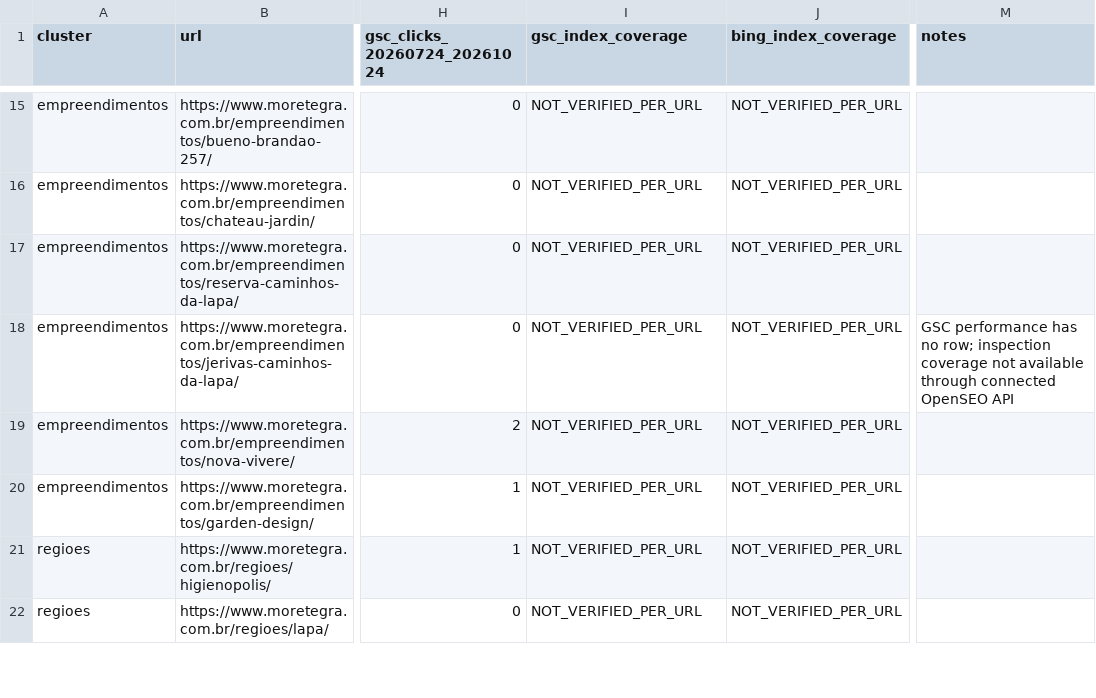
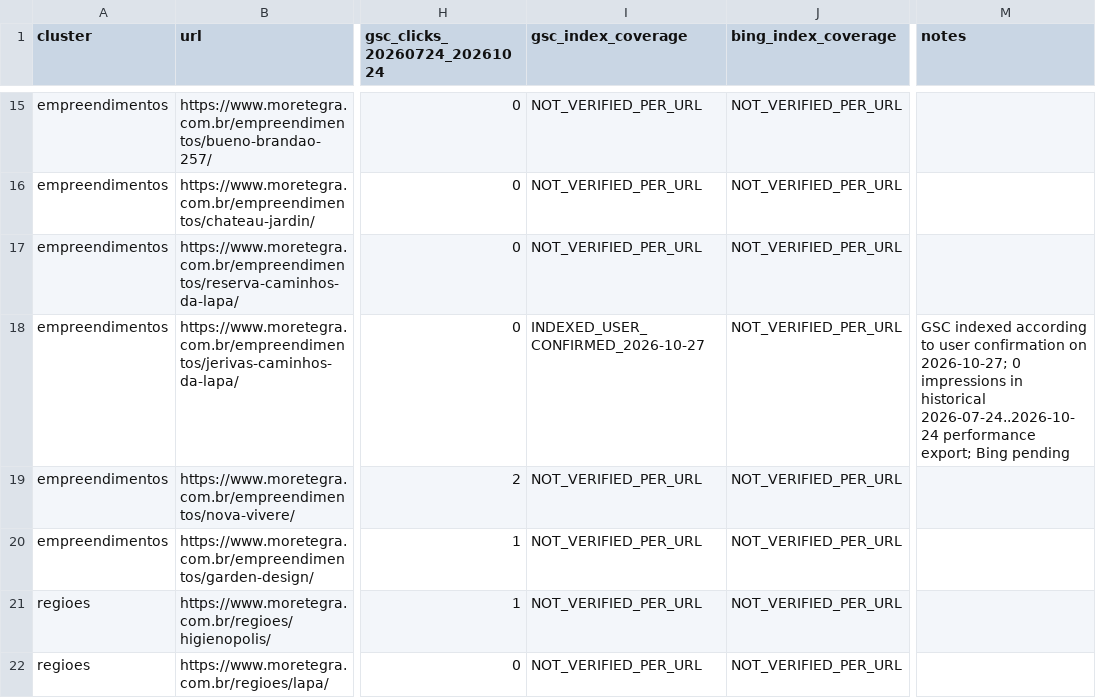
Before and after one commit to wagnerjfjunior/MoreNumTegra, a CSV file: docs/sfjm/MNT_COMMERCIAL_43_RECONCILIATION_2026-10-27.csv, drawn as a sheet; only a part is shown, gaps mark what is left out; the diff names each change by its address in the sheet, - before the commit and + after, or states it on an @@ line.

Commit message:
docs(sfjm): confirm Jerivas indexed in GSC matrix

```diff
--- a/docs/sfjm/MNT_COMMERCIAL_43_RECONCILIATION_2026-10-27.csv
+++ b/docs/sfjm/MNT_COMMERCIAL_43_RECONCILIATION_2026-10-27.csv
-I18 (gsc_index_coverage): NOT_VERIFIED_PER_URL
+I18 (gsc_index_coverage): INDEXED_USER_CONFIRMED_2026-10-27
-M18 (notes): GSC performance has no row; inspection coverage not available through connected OpenSEO API
+M18 (notes): GSC indexed according to user confirmation on 2026-10-27; 0 impressions in historical 2026-07-24..2026-10-24 performance export; Bing pending
```
